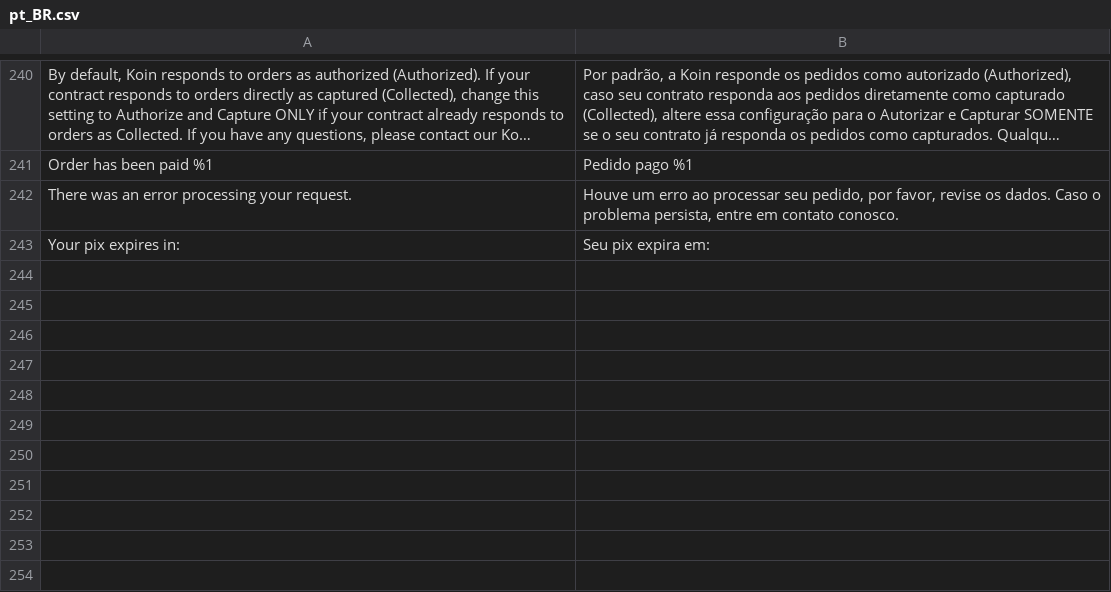
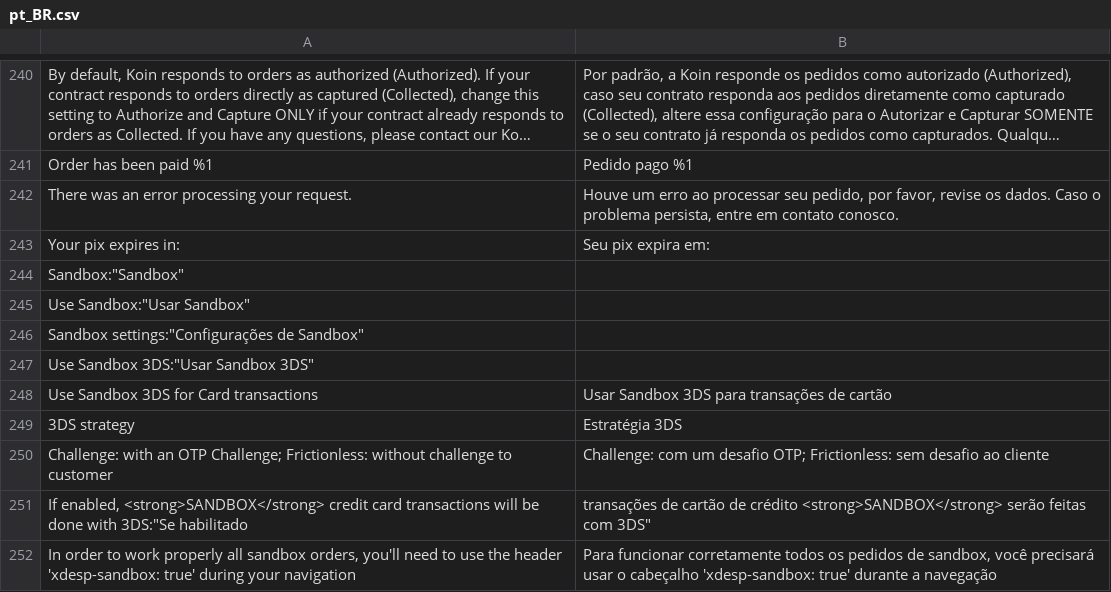
Before and after one commit to bizcommerce/koin-magento2, a CSV file: i18n/pt_BR.csv, drawn as a sheet; only a part is shown, gaps mark what is left out; long unchanged cells end in …; the diff names each change by its address in the sheet, - before the commit and + after, or states it on an @@ line.

```diff
--- a/i18n/pt_BR.csv
+++ b/i18n/pt_BR.csv
+row 244: Sandbox:"Sandbox"
+row 245: Use Sandbox:"Usar Sandbox"
+row 246: Sandbox settings:"Configurações de Sandbox"
+row 247: Use Sandbox 3DS:"Usar Sandbox 3DS"
+row 248: Use Sandbox 3DS for Card transactions | Usar Sandbox 3DS para transações de cartão
+row 249: 3DS strategy | Estratégia 3DS
+row 250: Challenge: with an OTP Challenge; Frictionless: without challenge to customer | Challenge: com um desafio OTP; Frictionless: sem desafio ao cliente
+row 251: If enabled, <strong>SANDBOX</strong> credit card transactions will be done with 3DS:"Se habilitado | transações de cartão de crédito <strong>SANDBOX</strong> serão feitas com 3DS"
+row 252: In order to work properly all sandbox orders, you'll need to use the header 'xdesp-sandbox: true' during your navigation | Para funcionar corretamente todos os pedidos de sandbox, você precisará usar o cabeçalho 'xdesp-sandbox: true' durante a navegação
```
Also changed, not shown: i18n/en_US.csv, i18n/es_ES.csv, 18 other files.
